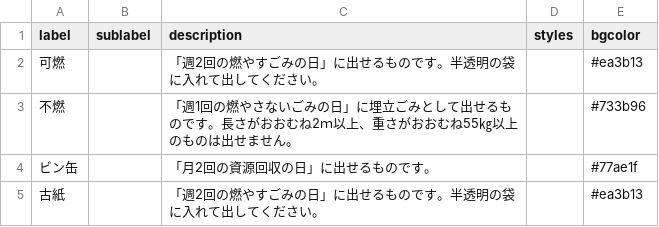
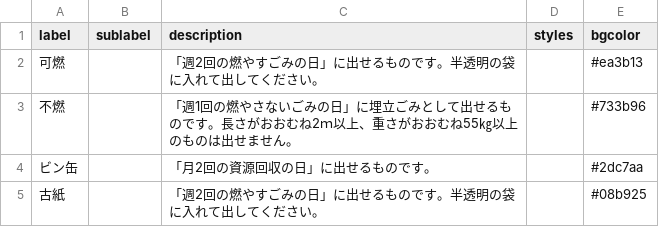
Before and after one commit to sakaiminato/5374, a CSV file: data/description.csv, drawn as a sheet.

Commit message:
Update description.csv

```diff
--- a/data/description.csv
+++ b/data/description.csv
@@ -3,3 +3,3 @@ label,sublabel,description,styles,bgcolor
 不燃,,「週1回の燃やさないごみの日」に埋立ごみとして出せるものです。長さがおおむね2ｍ以上、重さがおおむね55㎏以上のものは出せません。,,#733b96
-ビン缶,,「月2回の資源回収の日」に出せるものです。,,#77ae1f
-古紙,,「週2回の燃やすごみの日」に出せるものです。半透明の袋に入れて出してください。,,#ea3b13
+ビン缶,,「月2回の資源回収の日」に出せるものです。,,#2dc7aa
+古紙,,「週2回の燃やすごみの日」に出せるものです。半透明の袋に入れて出してください。,,#08b925
```
